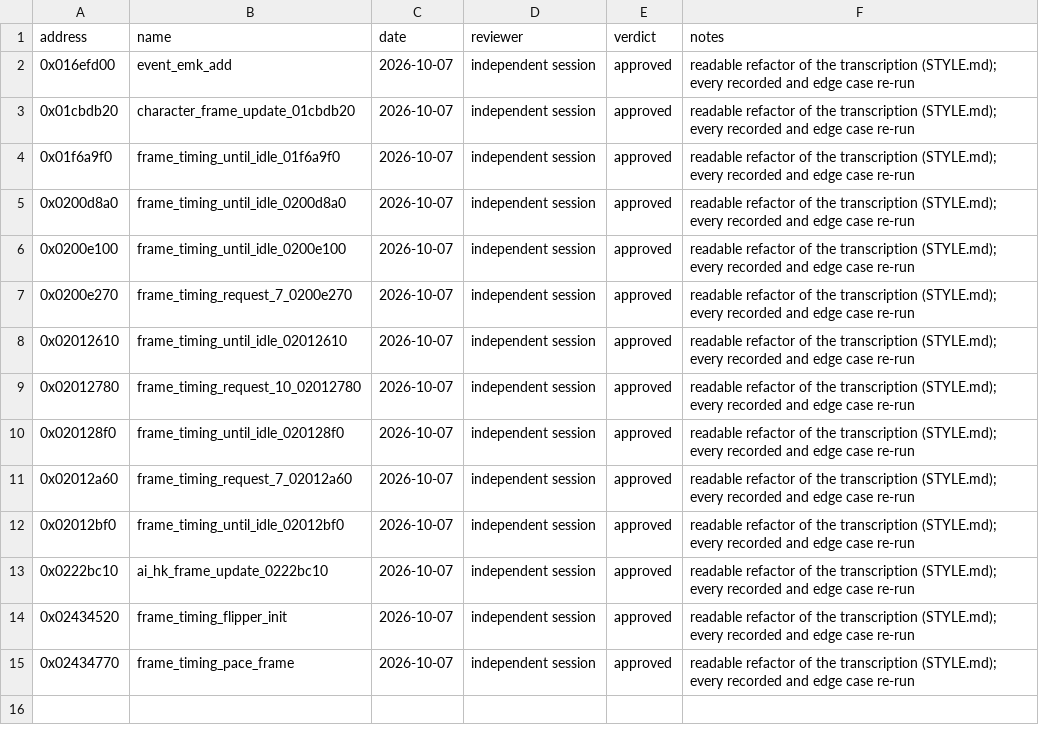
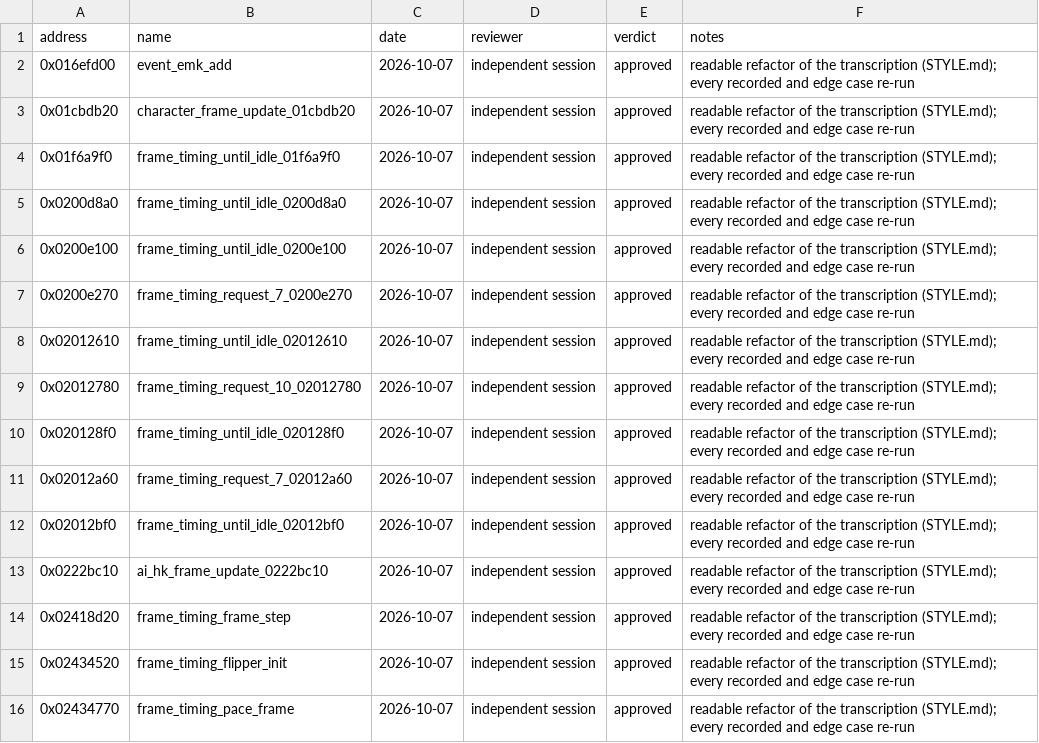
Before and after one commit to Yharnam-Hunters/Paleblood, a CSV file: symbols/reviews.csv, drawn as a sheet.

```diff
--- a/symbols/reviews.csv
+++ b/symbols/reviews.csv
@@ -13,2 +13,3 @@ address,name,date,reviewer,verdict,notes
 0x0222bc10,ai_hk_frame_update_0222bc10,2026-10-07,independent session,approved,readable refactor of the transcription (STYLE.md); every recorded and edge case re-run
+0x02418d20,frame_timing_frame_step,2026-10-07,independent session,approved,readable refactor of the transcription (STYLE.md); every recorded and edge case re-run
 0x02434520,frame_timing_flipper_init,2026-10-07,independent session,approved,readable refactor of the transcription (STYLE.md); every recorded and edge case re-run
```
Also changed, not shown: symbols/verification.csv, 2 other files.
